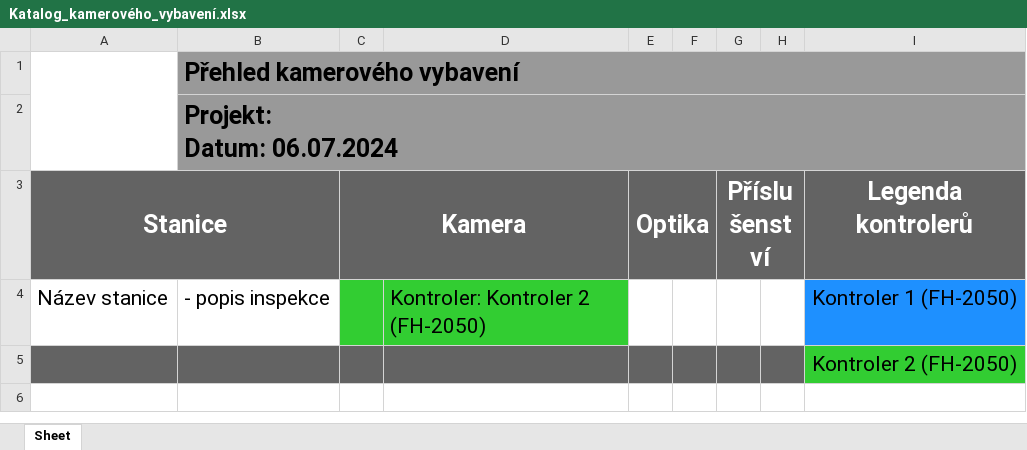
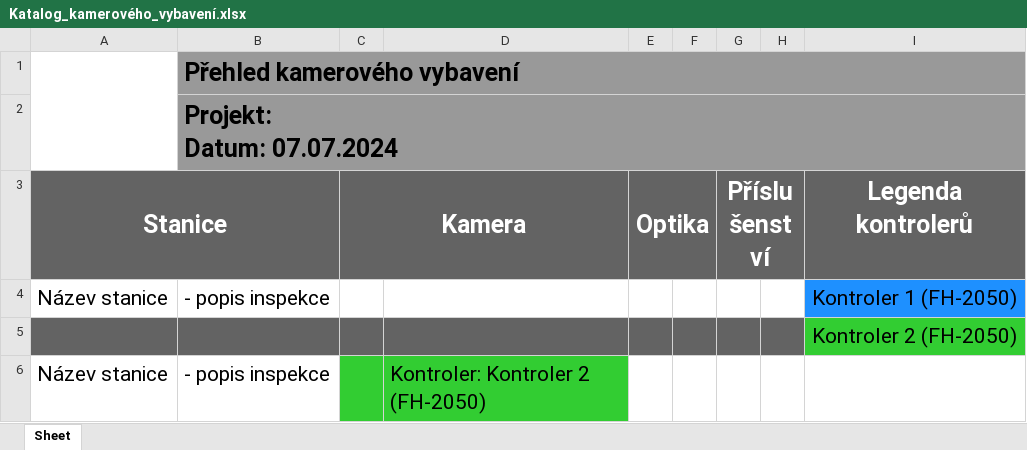
Before and after one commit to Jakubhl/Work, an Excel workbook: catalogue_manager/Katalog_kamerového_vybavení.xlsx, sheet Sheet, drawn as a sheet; values as stored, in another font and other column widths than the file's, no borders; charts and pictures not drawn; ↵ is a line break in a cell; the diff names each change by its address in the sheet, - before the commit and + after, or states it on an @@ line.

Commit message:
plně funkční ukládání rozpracovaného projektu do xml, kompletní navigátor při přidávání nové stanice

```diff
--- a/catalogue_manager/Katalog_kamerového_vybavení.xlsx (sheet Sheet)
+++ b/catalogue_manager/Katalog_kamerového_vybavení.xlsx (sheet Sheet)
-B2: Projekt: ↵ Datum: 06.07.2024
+B2: Projekt: ↵ Datum: 07.07.2024
-C4:D4 fill: #32CD32
+C4:D4 fill: none
-D4: Kontroler: Kontroler 2 (FH-2050)
+D4: (empty)
+row 6: Název stanice | - popis inspekce |  | Kontroler: Kontroler 2 (FH-2050)
```
Also changed, not shown: catalogue_manager/Katalog_kamerového_vybavení.xlsm, 14 other files.
